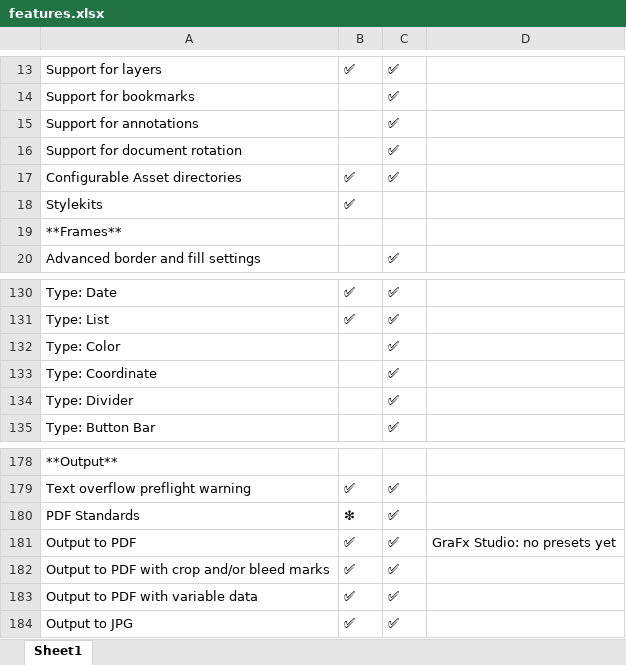
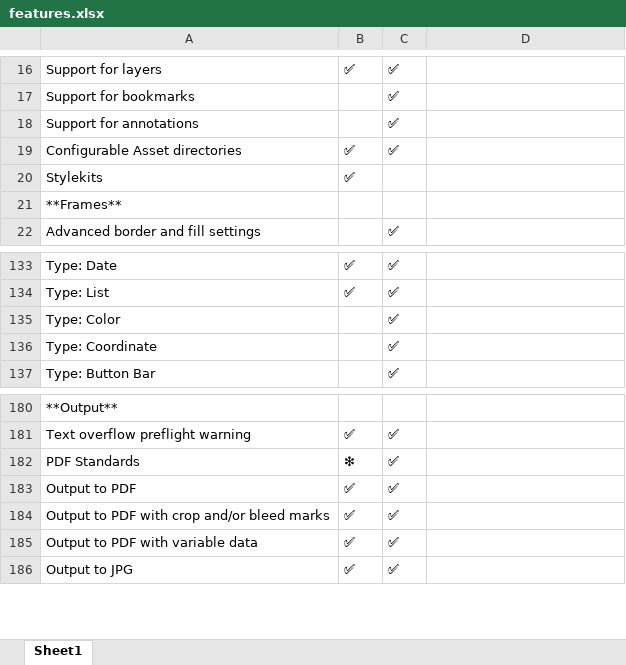
Before and after one commit to chili-publish/grafx-documentation, an Excel workbook: docs/CHILI-GraFx/applications/editor-comparison/features.xlsx, sheet Sheet1, drawn as a sheet; only a part is shown, gaps mark what is left out; values as stored, in another font and other column widths than the file's, no borders; removed rows and columns are numbered as before the commit, all else as after; the diff covers the shown part only; the diff names each change by its address in the sheet, - before the commit and + after, or states it on an @@ line.

```diff
--- a/docs/CHILI-GraFx/applications/editor-comparison/features.xlsx (sheet Sheet1)
+++ b/docs/CHILI-GraFx/applications/editor-comparison/features.xlsx (sheet Sheet1)
-row 16: Support for document rotation |  | ✅
-row 134: Type: Divider |  | ✅
-D183: GraFx Studio: no presets yet
+D183: (empty)
```
Also changed, not shown: 4 added rows and 10 edited cells elsewhere in this sheet.
